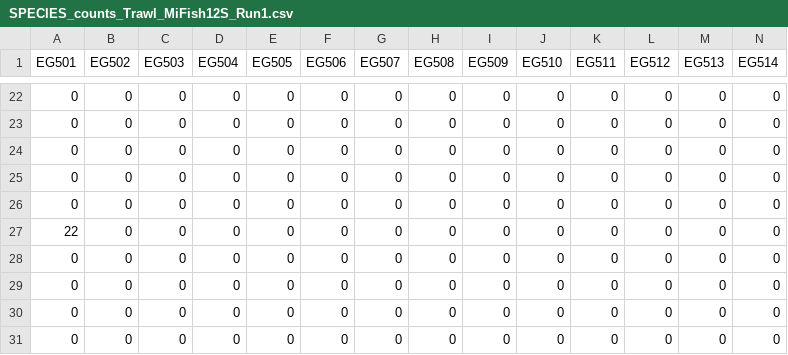
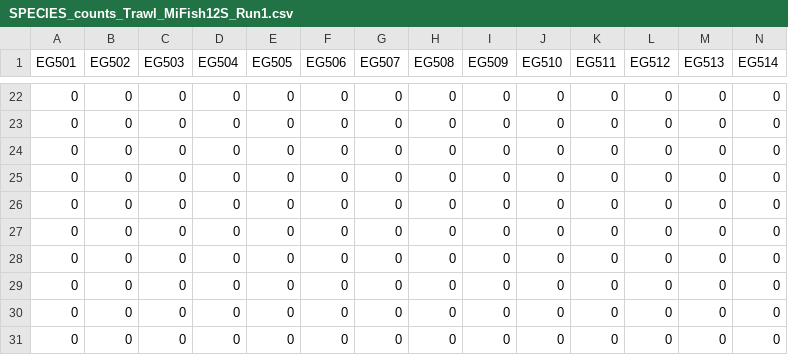
Before and after one commit to DeCoredge/Manuscript-Dissertaion-Pipeline, a CSV file: inputs/SPECIES_counts_Trawl_MiFish12S_Run1.csv, drawn as a sheet; only a part is shown, gaps mark what is left out; the shorter side is filled out with more unchanged rows; rows hold the shown columns only; the diff names each change by its address in the sheet, - before the commit and + after, or states it on an @@ line.

```diff
--- a/inputs/SPECIES_counts_Trawl_MiFish12S_Run1.csv
+++ b/inputs/SPECIES_counts_Trawl_MiFish12S_Run1.csv
-row 27: 22 | 0 | 0 | 0 | 0 | 0 | 0 | 0 | 0 | 0 | 0 | 0 | 0 | 0
```
Also changed, not shown: inputs/SPECIES_counts_Trawl_CEPH18S_Run2.csv, inputs/SPECIES_counts_Trawl_LerayCOI_Run2.csv, 27 other files.
